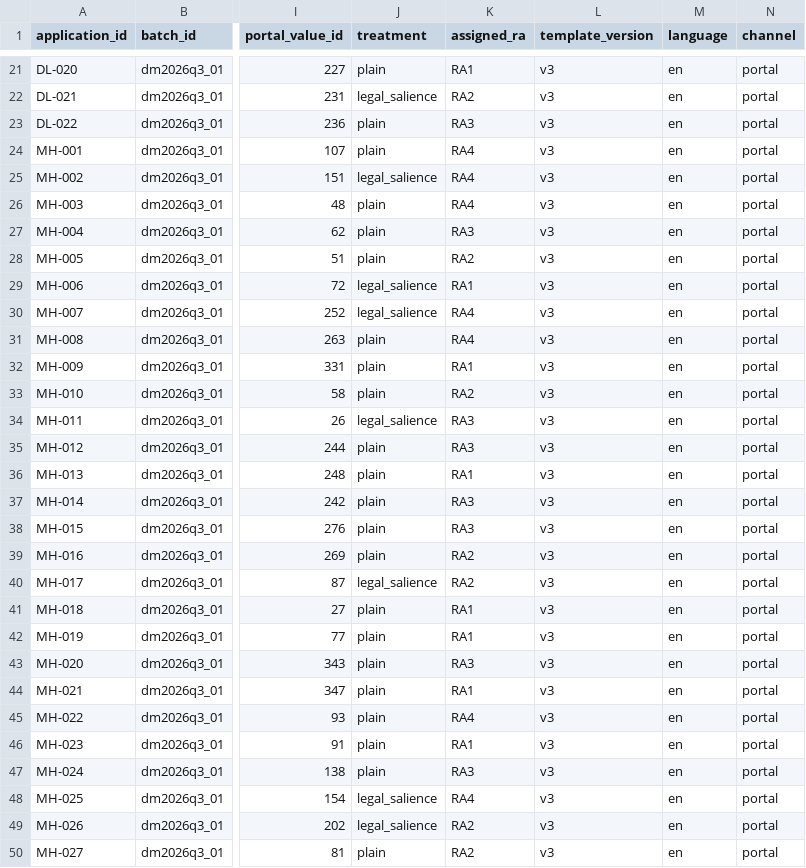
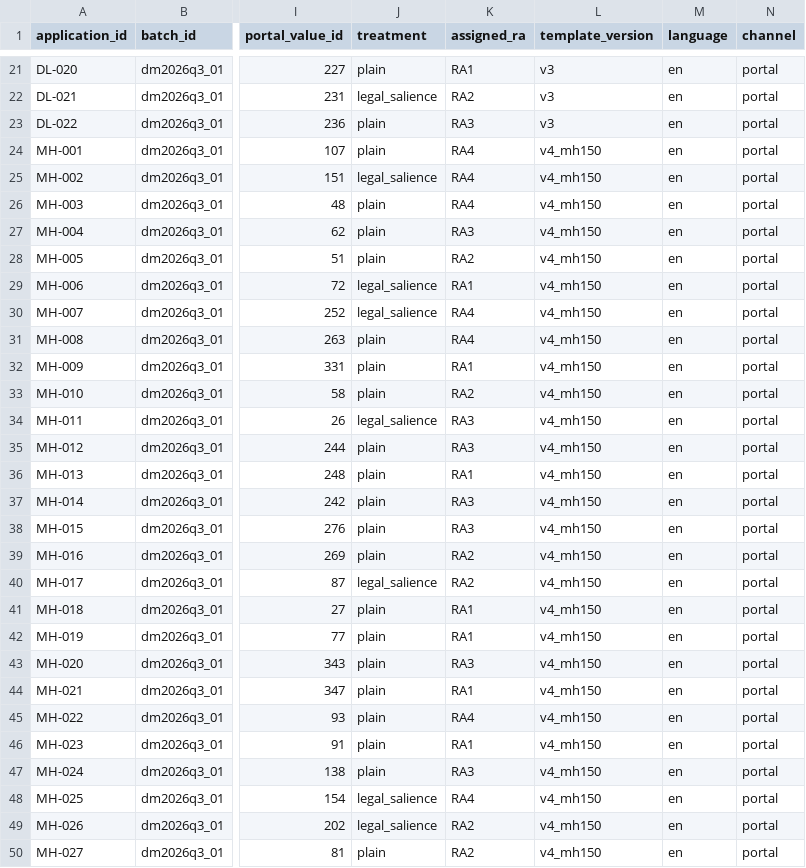
Before and after one commit to priyadarshiamar/rti-delhi-maharashtra, a CSV file: docs/data/assignments.csv, drawn as a sheet; only a part is shown, gaps mark what is left out; the diff covers the shown part only; the diff names each change by its address in the sheet, - before the commit and + after, or states it on an @@ line.

```diff
--- a/docs/data/assignments.csv
+++ b/docs/data/assignments.csv
-L24:L50 (template_version): v3
+L24:L50 (template_version): v4_mh150
```
Also changed, not shown: 6 edited cells elsewhere in this file, docs/data/worklists/RA1.csv, docs/data/worklists/RA2.csv, 17 other files.
